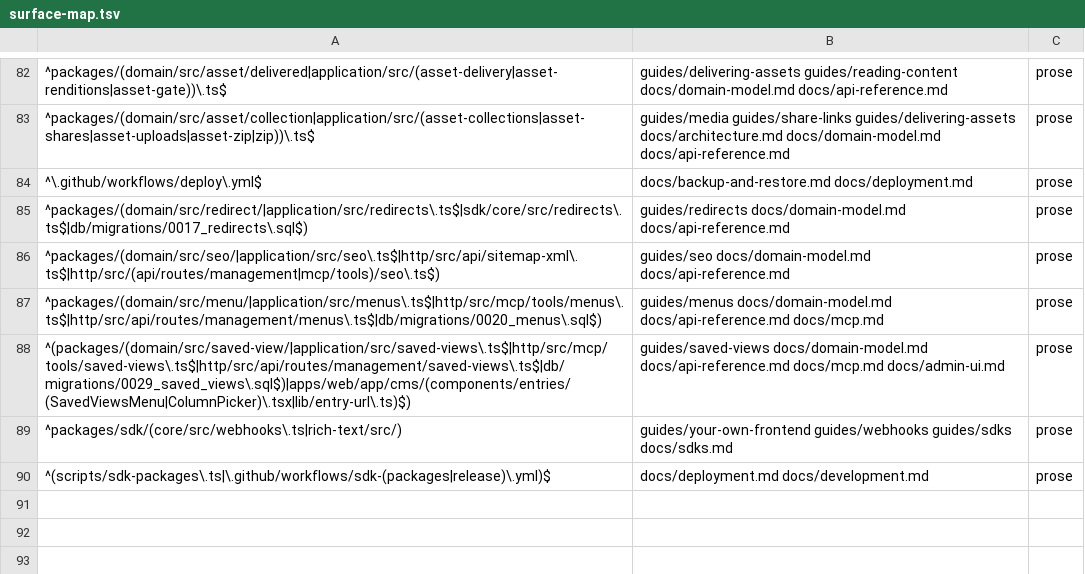
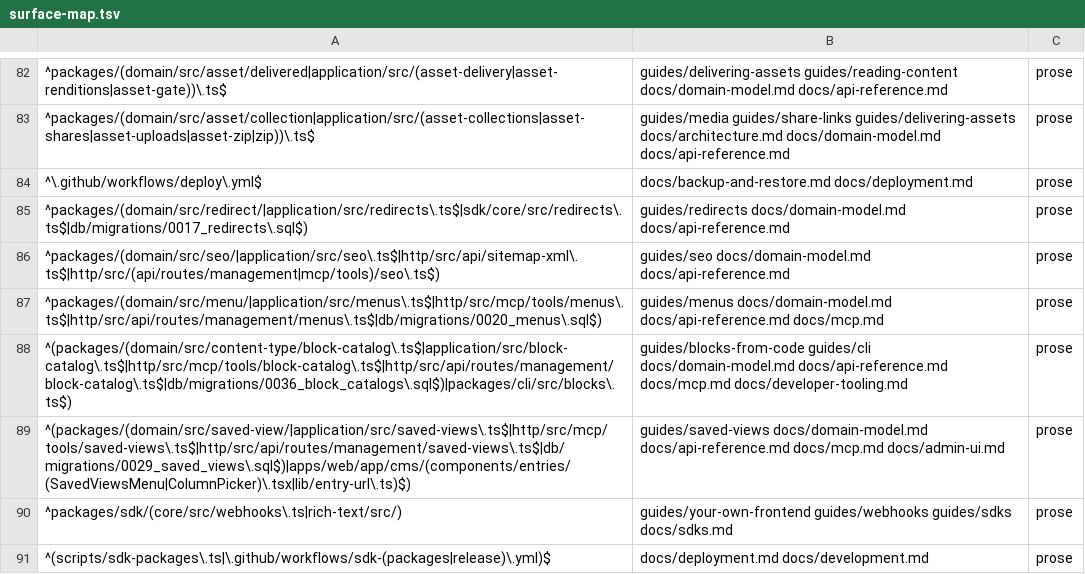
Before and after one commit to contentworker/contentworker, a TSV file: .claude/skills/docs-sync/references/surface-map.tsv, drawn as a sheet; only a part is shown, gaps mark what is left out.

```diff
--- a/.claude/skills/docs-sync/references/surface-map.tsv
+++ b/.claude/skills/docs-sync/references/surface-map.tsv
@@ -87,2 +87,3 @@
 ^packages/(domain/src/menu/|application/src/menus\.ts$|http/src/mcp/tools/menus\.ts$|http/src/api/routes/management/menus\.ts$|db/migrations/0020_menus\.sql$)	guides/menus docs/domain-model.md docs/api-reference.md docs/mcp.md	prose
+^(packages/(domain/src/content-type/block-catalog\.ts$|application/src/block-catalog\.ts$|http/src/mcp/tools/block-catalog\.ts$|http/src/api/routes/management/block-catalog\.ts$|db/migrations/0036_block_catalogs\.sql$)|packages/cli/src/blocks\.ts$)	guides/blocks-from-code guides/cli docs/domain-model.md docs/api-reference.md docs/mcp.md docs/developer-tooling.md	prose
 ^(packages/(domain/src/saved-view/|application/src/saved-views\.ts$|http/src/mcp/tools/saved-views\.ts$|http/src/api/routes/management/saved-views\.ts$|db/migrations/0029_saved_views\.sql$)|apps/web/app/cms/(components/entries/(SavedViewsMenu|ColumnPicker)\.tsx|lib/entry-url\.ts)$)	guides/saved-views docs/domain-model.md docs/api-reference.md docs/mcp.md docs/admin-ui.md	prose
```
Also changed, not shown: 22 other files.
